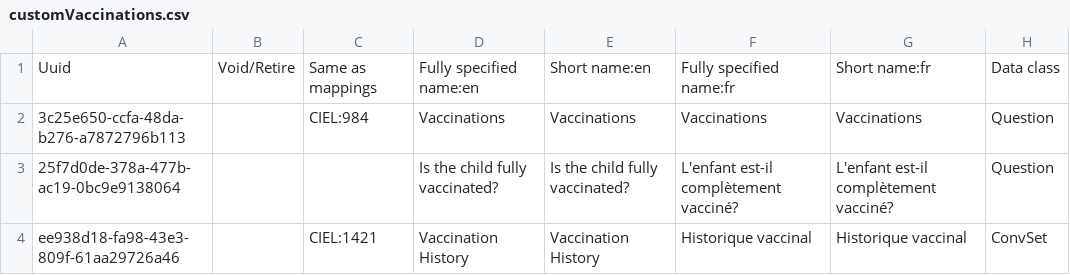
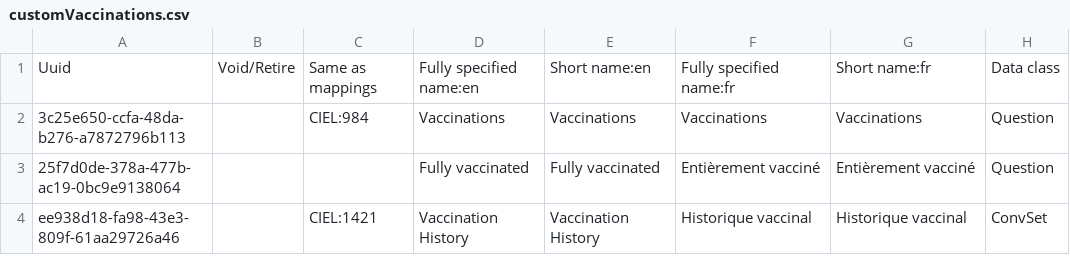
Before and after one commit to mekomsolutions/openmrs-config-c2c, a CSV file: configuration/concepts/customVaccinations.csv, drawn as a sheet; only a part is shown; the diff names each change by its address in the sheet, - before the commit and + after, or states it on an @@ line.

Commit message:
C2C-319: Added 'Is child fully vaccinated?' question config. (#79)
* C2C-319: Added 'Is chile fully vaccinated' vaccinations' report question config

* C2C-319: Change 'Is the child fully vaccinated?,Is the child fully vaccinated?' to 'Fully vaccinated'

```diff
--- a/configuration/concepts/customVaccinations.csv
+++ b/configuration/concepts/customVaccinations.csv
-D3: Is the child fully vaccinated?
+D3: Fully vaccinated
-E3: Is the child fully vaccinated?
+E3: Fully vaccinated
-F3: L'enfant est-il complètement vacciné?
+F3: Entièrement vacciné
-G3: L'enfant est-il complètement vacciné?
+G3: Entièrement vacciné
```
Also changed, not shown: 1 other file.
